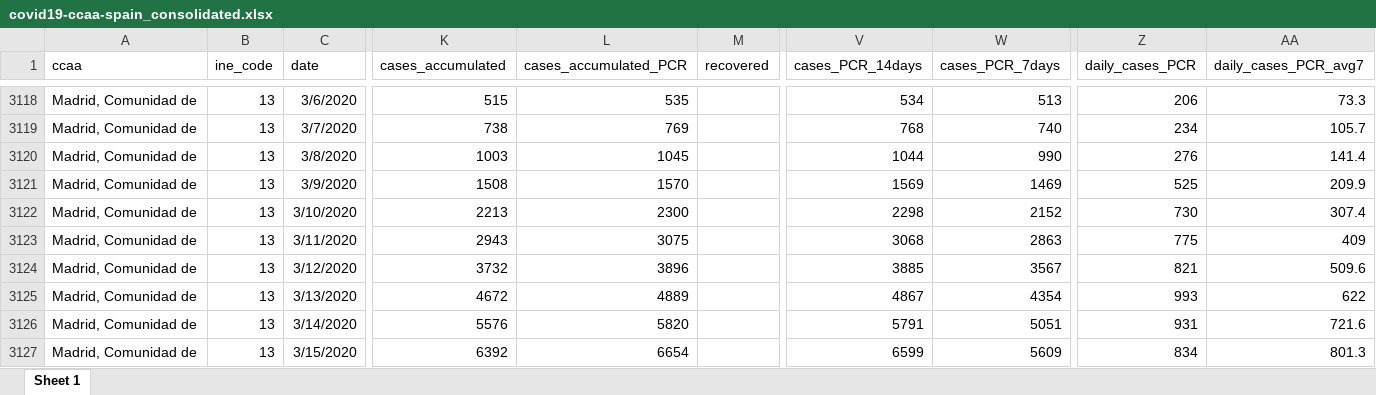
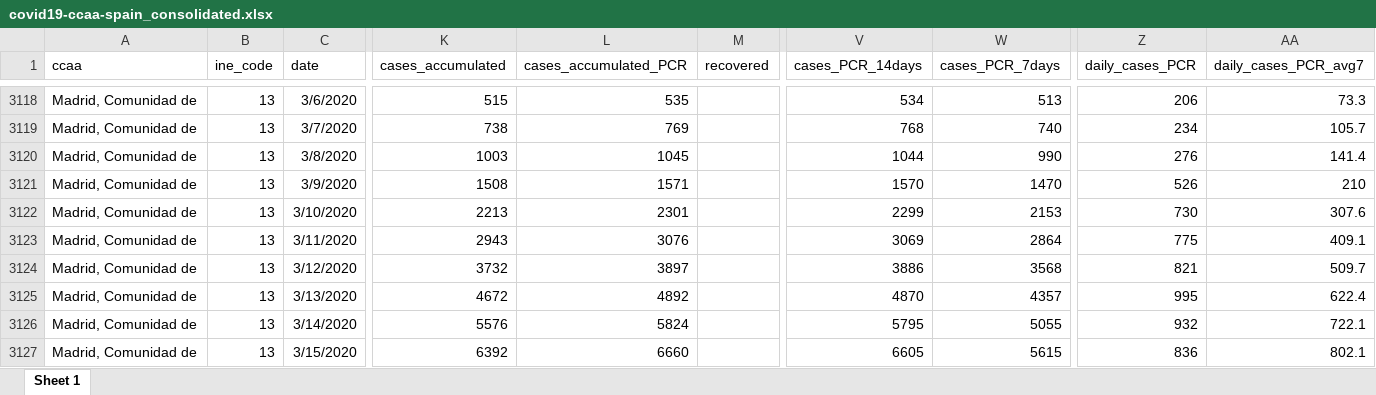
Before and after one commit to montera34/escovid19data, an Excel workbook: data/output/covid19-ccaa-spain_consolidated.xlsx, sheet Sheet 1, drawn as a sheet; only a part is shown, gaps mark what is left out; values as stored, in another font and other column widths than the file's, no borders; the diff covers the shown part only; the diff names each change by its address in the sheet, - before the commit and + after, or states it on an @@ line.

```diff
--- a/data/output/covid19-ccaa-spain_consolidated.xlsx (sheet Sheet 1)
+++ b/data/output/covid19-ccaa-spain_consolidated.xlsx (sheet Sheet 1)
-L3121 (cases_accumulated_PCR): 1570
+L3121 (cases_accumulated_PCR): 1571
-V3121 (cases_PCR_14days): 1569
+V3121 (cases_PCR_14days): 1570
-W3121 (cases_PCR_7days): 1469
+W3121 (cases_PCR_7days): 1470
-Z3121 (daily_cases_PCR): 525
+Z3121 (daily_cases_PCR): 526
-AA3121 (daily_cases_PCR_avg7): 209.9
+AA3121 (daily_cases_PCR_avg7): 210
-L3122 (cases_accumulated_PCR): 2300
+L3122 (cases_accumulated_PCR): 2301
-V3122 (cases_PCR_14days): 2298
+V3122 (cases_PCR_14days): 2299
-W3122 (cases_PCR_7days): 2152
+W3122 (cases_PCR_7days): 2153
-AA3122 (daily_cases_PCR_avg7): 307.4
+AA3122 (daily_cases_PCR_avg7): 307.6
-L3123 (cases_accumulated_PCR): 3075
+L3123 (cases_accumulated_PCR): 3076
-V3123 (cases_PCR_14days): 3068
+V3123 (cases_PCR_14days): 3069
-W3123 (cases_PCR_7days): 2863
+W3123 (cases_PCR_7days): 2864
-AA3123 (daily_cases_PCR_avg7): 409
+AA3123 (daily_cases_PCR_avg7): 409.1
-L3124 (cases_accumulated_PCR): 3896
+L3124 (cases_accumulated_PCR): 3897
-V3124 (cases_PCR_14days): 3885
+V3124 (cases_PCR_14days): 3886
-W3124 (cases_PCR_7days): 3567
+W3124 (cases_PCR_7days): 3568
-AA3124 (daily_cases_PCR_avg7): 509.6
+AA3124 (daily_cases_PCR_avg7): 509.7
-L3125 (cases_accumulated_PCR): 4889
+L3125 (cases_accumulated_PCR): 4892
-V3125 (cases_PCR_14days): 4867
+V3125 (cases_PCR_14days): 4870
-W3125 (cases_PCR_7days): 4354
+W3125 (cases_PCR_7days): 4357
-Z3125 (daily_cases_PCR): 993
+Z3125 (daily_cases_PCR): 995
-AA3125 (daily_cases_PCR_avg7): 622
+AA3125 (daily_cases_PCR_avg7): 622.4
-L3126 (cases_accumulated_PCR): 5820
+L3126 (cases_accumulated_PCR): 5824
-V3126 (cases_PCR_14days): 5791
+V3126 (cases_PCR_14days): 5795
-W3126 (cases_PCR_7days): 5051
+W3126 (cases_PCR_7days): 5055
-Z3126 (daily_cases_PCR): 931
+Z3126 (daily_cases_PCR): 932
-AA3126 (daily_cases_PCR_avg7): 721.6
+AA3126 (daily_cases_PCR_avg7): 722.1
-L3127 (cases_accumulated_PCR): 6654
+L3127 (cases_accumulated_PCR): 6660
-V3127 (cases_PCR_14days): 6599
+V3127 (cases_PCR_14days): 6605
-W3127 (cases_PCR_7days): 5609
+W3127 (cases_PCR_7days): 5615
-Z3127 (daily_cases_PCR): 834
+Z3127 (daily_cases_PCR): 836
-AA3127 (daily_cases_PCR_avg7): 801.3
+AA3127 (daily_cases_PCR_avg7): 802.1
```
Also changed, not shown: 1391 edited cells elsewhere in this sheet, data/output/covid19-spain_consolidated.xlsx, 8 other files.
